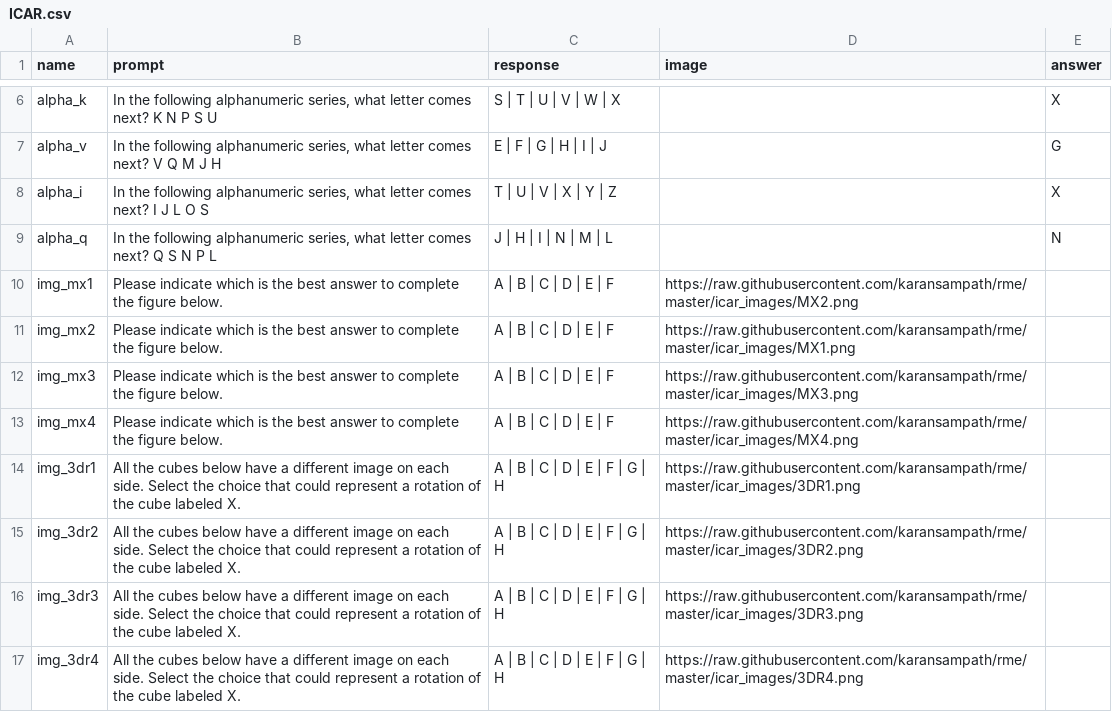
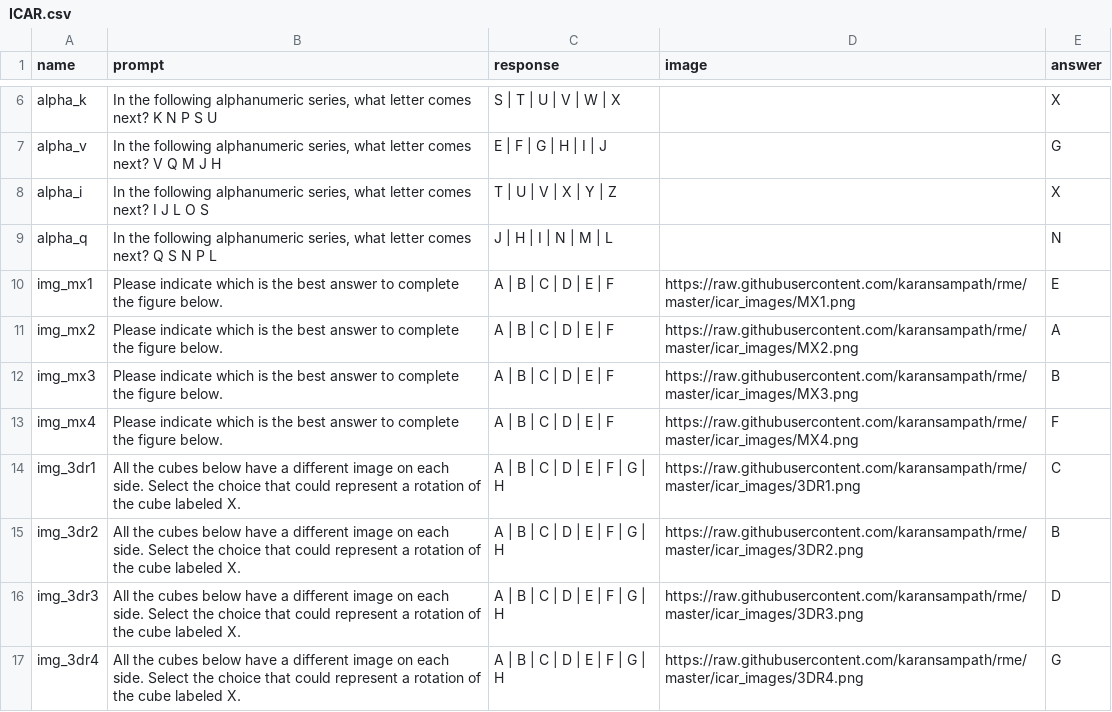
Before and after one commit to Watts-Lab/surveyor, a CSV file: surveys/ICAR.csv, drawn as a sheet; only a part is shown, gaps mark what is left out.

Commit message:
Update ICAR.csv

```diff
--- a/surveys/ICAR.csv
+++ b/surveys/ICAR.csv
@@ -11,9 +11,9 @@ alpha_i,"In the following alphanumeric series, what letter comes next? I J L O S
 alpha_q,"In the following alphanumeric series, what letter comes next? Q S N P L",J | H | I | N | M | L,,N
-img_mx1,Please indicate which is the best answer to complete the figure below.,A | B | C | D | E | F,https://raw.githubusercontent.com/karansampath/rme/master/icar_images/MX2.png,
-img_mx2,Please indicate which is the best answer to complete the figure below.,A | B | C | D | E | F,https://raw.githubusercontent.com/karansampath/rme/master/icar_images/MX1.png,
-img_mx3,Please indicate which is the best answer to complete the figure below.,A | B | C | D | E | F,https://raw.githubusercontent.com/karansampath/rme/master/icar_images/MX3.png,
-img_mx4,Please indicate which is the best answer to complete the figure below.,A | B | C | D | E | F,https://raw.githubusercontent.com/karansampath/rme/master/icar_images/MX4.png,
-img_3dr1,All the cubes below have a different image on each side. Select the choice that could represent a rotation of the cube labeled X.,A | B | C | D | E | F | G | H ,https://raw.githubusercontent.com/karansampath/rme/master/icar_images/3DR1.png,
-img_3dr2,All the cubes below have a different image on each side. Select the choice that could represent a rotation of the cube labeled X.,A | B | C | D | E | F | G | H ,https://raw.githubusercontent.com/karansampath/rme/master/icar_images/3DR2.png,
-img_3dr3,All the cubes below have a different image on each side. Select the choice that could represent a rotation of the cube labeled X.,A | B | C | D | E | F | G | H ,https://raw.githubusercontent.com/karansampath/rme/master/icar_images/3DR3.png,
-img_3dr4,All the cubes below have a different image on each side. Select the choice that could represent a rotation of the cube labeled X.,A | B | C | D | E | F | G | H ,https://raw.githubusercontent.com/karansampath/rme/master/icar_images/3DR4.png,
+img_mx1,Please indicate which is the best answer to complete the figure below.,A | B | C | D | E | F,https://raw.githubusercontent.com/karansampath/rme/master/icar_images/MX1.png,E
+img_mx2,Please indicate which is the best answer to complete the figure below.,A | B | C | D | E | F,https://raw.githubusercontent.com/karansampath/rme/master/icar_images/MX2.png,A
+img_mx3,Please indicate which is the best answer to complete the figure below.,A | B | C | D | E | F,https://raw.githubusercontent.com/karansampath/rme/master/icar_images/MX3.png,B
+img_mx4,Please indicate which is the best answer to complete the figure below.,A | B | C | D | E | F,https://raw.githubusercontent.com/karansampath/rme/master/icar_images/MX4.png,F
+img_3dr1,All the cubes below have a different image on each side. Select the choice that could represent a rotation of the cube labeled X.,A | B | C | D | E | F | G | H ,https://raw.githubusercontent.com/karansampath/rme/master/icar_images/3DR1.png,C
+img_3dr2,All the cubes below have a different image on each side. Select the choice that could represent a rotation of the cube labeled X.,A | B | C | D | E | F | G | H ,https://raw.githubusercontent.com/karansampath/rme/master/icar_images/3DR2.png,B
+img_3dr3,All the cubes below have a different image on each side. Select the choice that could represent a rotation of the cube labeled X.,A | B | C | D | E | F | G | H ,https://raw.githubusercontent.com/karansampath/rme/master/icar_images/3DR3.png,D
+img_3dr4,All the cubes below have a different image on each side. Select the choice that could represent a rotation of the cube labeled X.,A | B | C | D | E | F | G | H ,https://raw.githubusercontent.com/karansampath/rme/master/icar_images/3DR4.png,G
```
